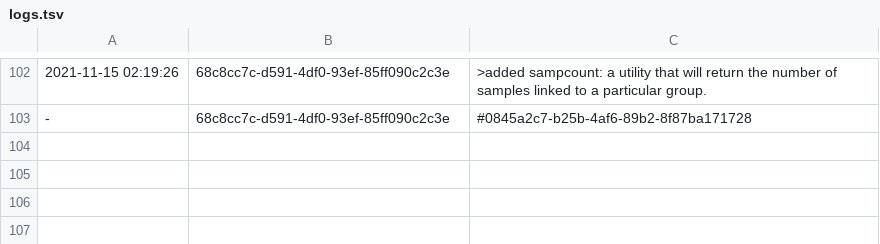
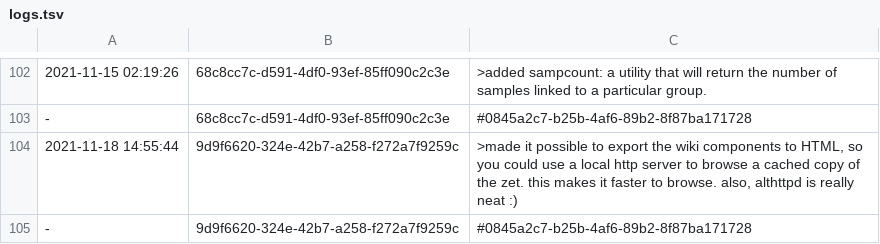
Before and after one commit to PaulBatchelor/smp, a TSV file: logs.tsv, drawn as a sheet; only a part is shown, gaps mark what is left out; the diff names each change by its address in the sheet, - before the commit and + after, or states it on an @@ line.

Commit message:
added static HTML export functionality. also added althttpd
FossilOrigin-Name: 037d5ea02b0dad229ef351ac08c801492315e109981684369267a22b8ea6e4a6

```diff
--- a/logs.tsv
+++ b/logs.tsv
+row 104: 2021-11-18 14:55:44 | 9d9f6620-324e-42b7-a258-f272a7f9259c | >made it possible to export the wiki components to HTML, so you could use a local http server to browse a cached copy of the zet. this makes it faster to browse. also, althttpd is really neat :)
+row 105: - | 9d9f6620-324e-42b7-a258-f272a7f9259c | #0845a2c7-b25b-4af6-89b2-8f87ba171728
```
Also changed, not shown: 2 other files.
